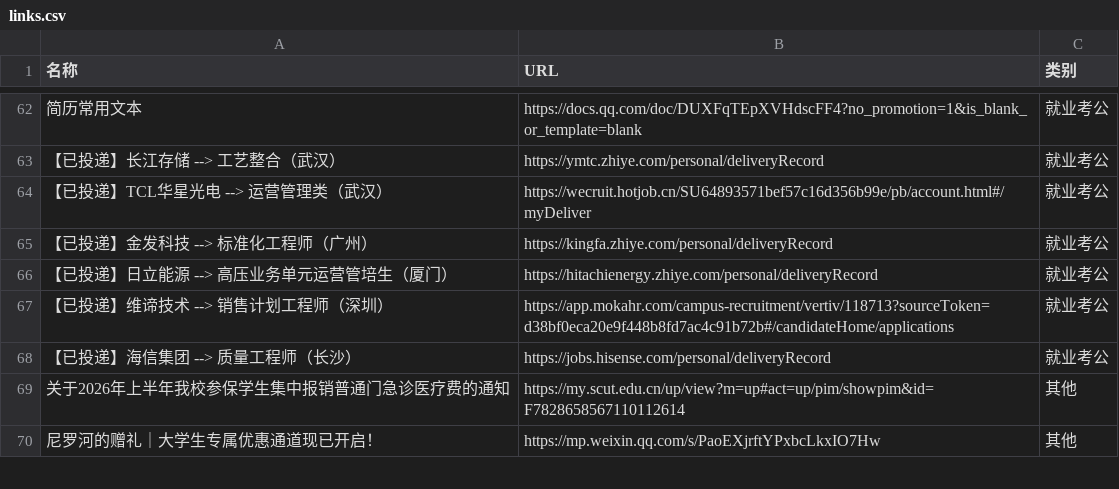
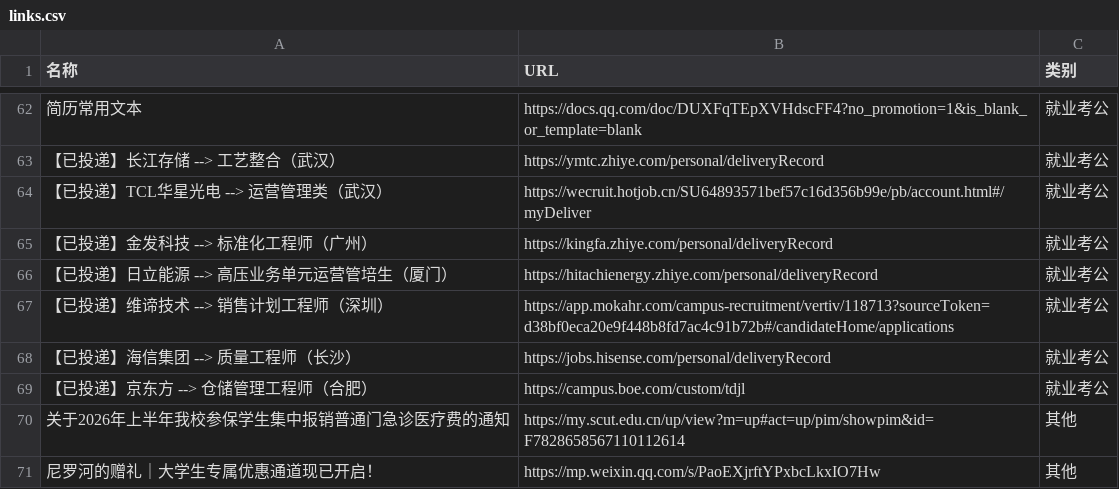
Before and after one commit to wwff3170-debug/link-manager, a CSV file: links.csv, drawn as a sheet; only a part is shown, gaps mark what is left out; the diff names each change by its address in the sheet, - before the commit and + after, or states it on an @@ line.

Commit message:
更新链接数据

```diff
--- a/links.csv
+++ b/links.csv
+row 69: 【已投递】京东方 --> 仓储管理工程师（合肥） | https://campus.boe.com/custom/tdjl | 就业考公
```
